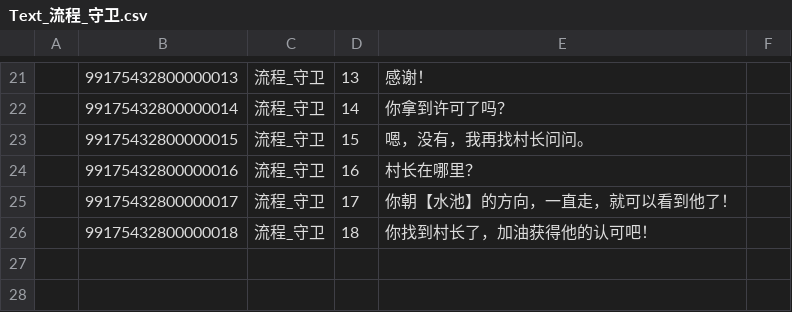
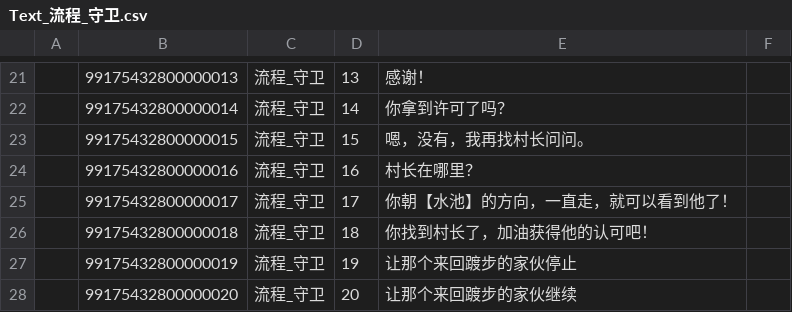
Before and after one commit to lovebirdsx/TestUE5, a CSV file: Content/Data/FlowList/Text_流程_守卫.csv, drawn as a sheet; only a part is shown, gaps mark what is left out; the diff names each change by its address in the sheet, - before the commit and + after, or states it on an @@ line.

```diff
--- a/Content/Data/FlowList/Text_流程_守卫.csv
+++ b/Content/Data/FlowList/Text_流程_守卫.csv
+row 27:  | 99175432800000019 | 流程_守卫 | 19 | 让那个来回踱步的家伙停止
+row 28:  | 99175432800000020 | 流程_守卫 | 20 | 让那个来回踱步的家伙继续
```
Also changed, not shown: Content/Data/FlowList/Text_流程_关键NPC.csv, Content/Data/FlowList/流程_关键NPC.csv, 15 other files.
